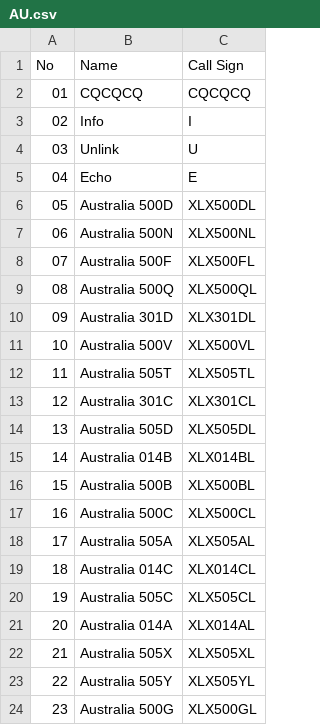
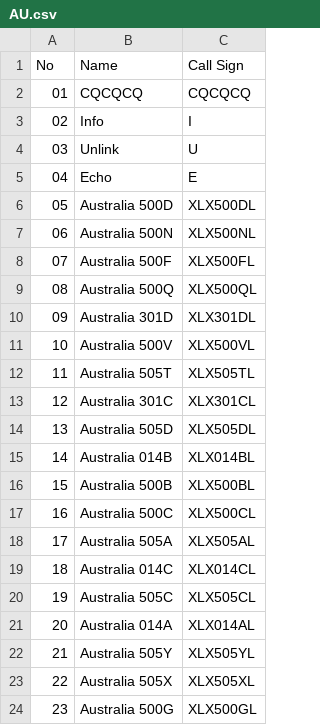
Before and after one commit to Gruppio/DStar-Reflectors, a CSV file: UR_CALLS/AU.csv, drawn as a sheet.

```diff
--- a/UR_CALLS/AU.csv
+++ b/UR_CALLS/AU.csv
@@ -21,4 +21,4 @@ No,Name,Call Sign
 20,Australia 014A,XLX014AL
-21,Australia 505X,XLX505XL
-22,Australia 505Y,XLX505YL
+21,Australia 505Y,XLX505YL
+22,Australia 505X,XLX505XL
 23,Australia 500G,XLX500GL
```
Also changed, not shown: UR_CALLS/AT.csv, UR_CALLS/BE.csv, 23 other files.
